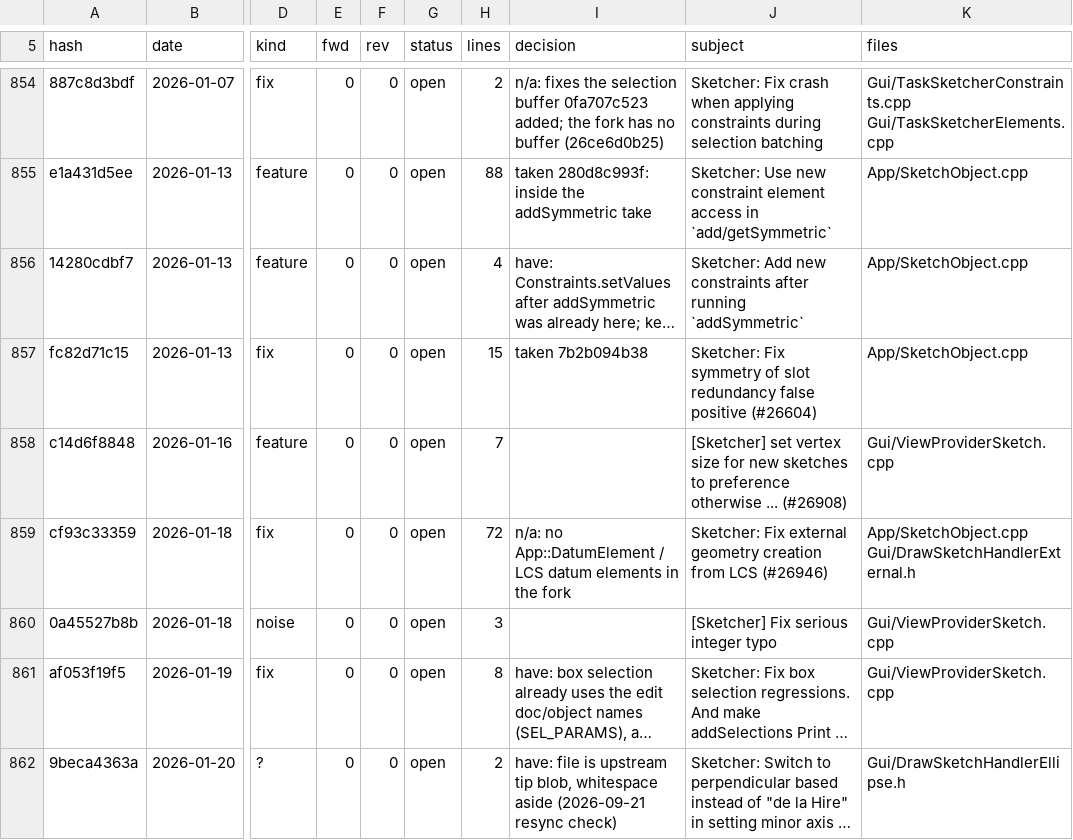
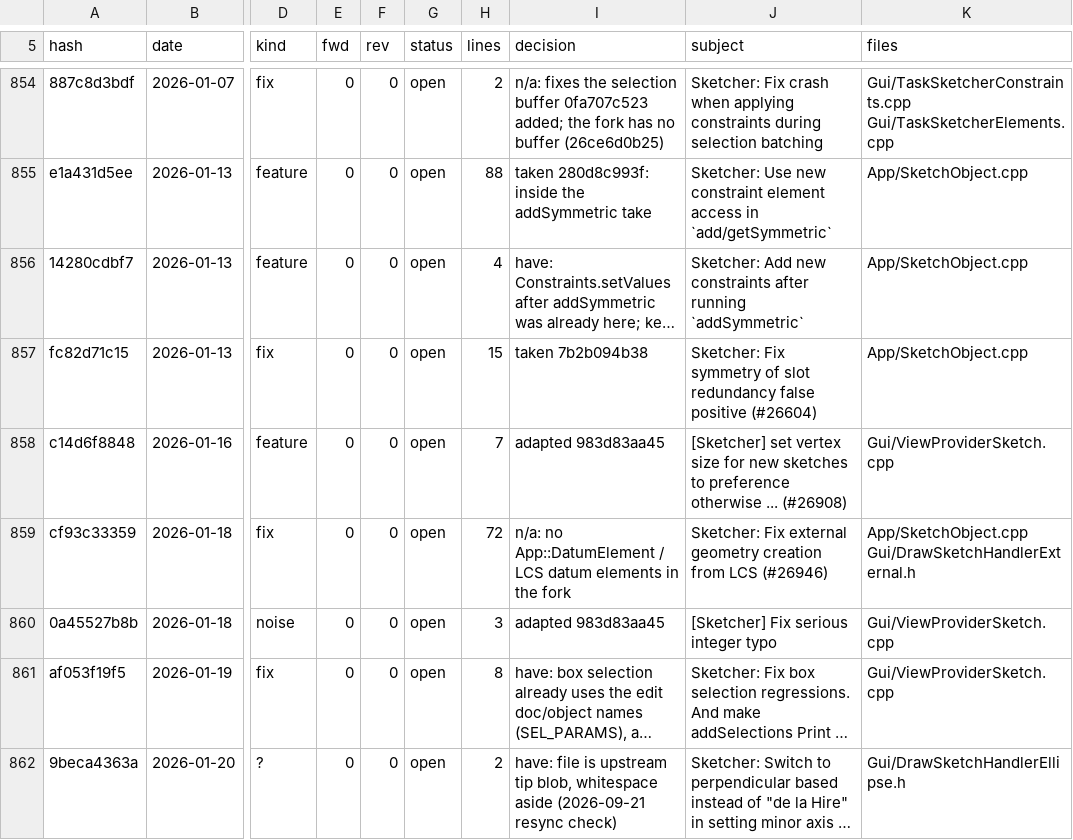
Before and after one commit to realthunder/FreeCAD, a TSV file: docs/SketcherPort-ledger.tsv, drawn as a sheet; only a part is shown, gaps mark what is left out; long unchanged cells end in …; the diff covers the shown part only; the diff names each change by its address in the sheet, - before the commit and + after, or states it on an @@ line.

```diff
--- a/docs/SketcherPort-ledger.tsv
+++ b/docs/SketcherPort-ledger.tsv
-I858 (decision): (empty)
+I858 (decision): adapted 983d83aa45
-I860 (decision): (empty)
+I860 (decision): adapted 983d83aa45
```
Also changed, not shown: 13 edited cells elsewhere in this file, 1 other file.
